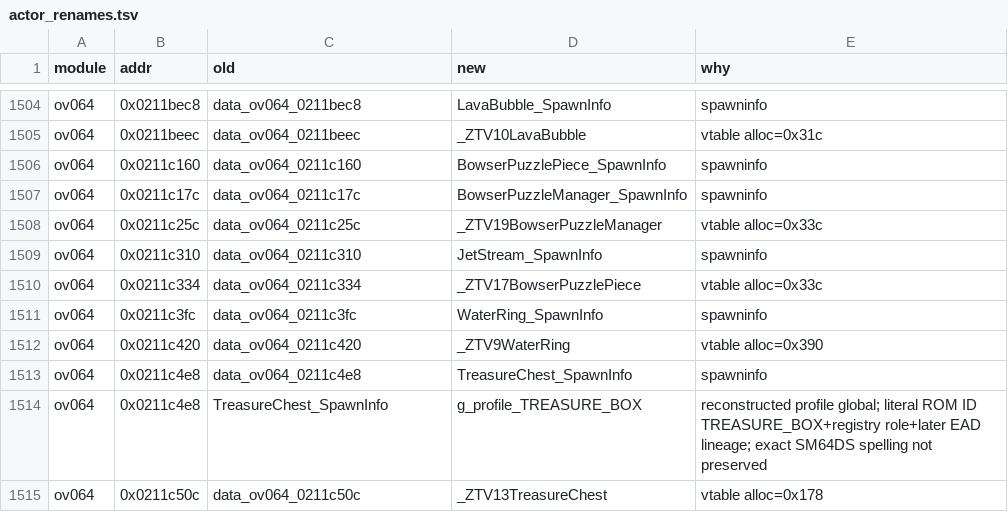
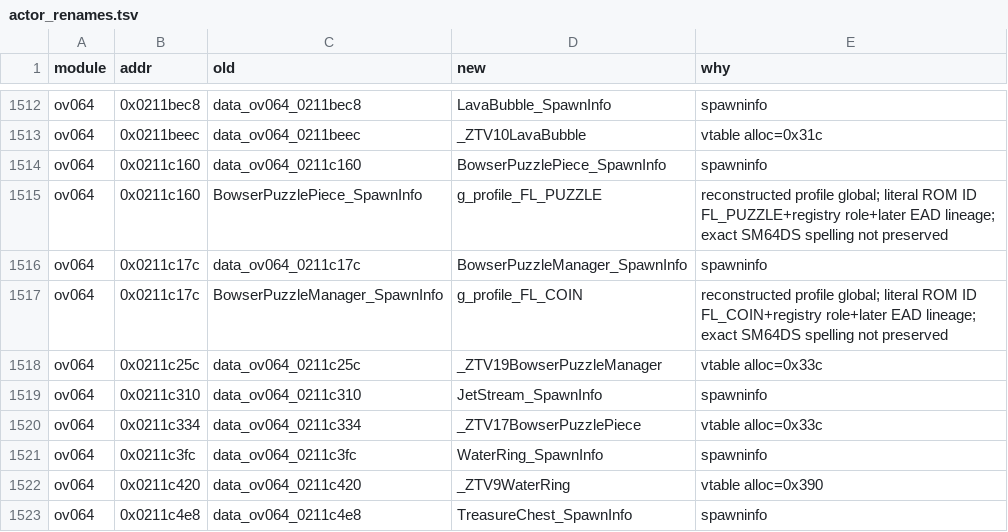
Before and after one commit to AdrianBros/sm64ds-decomp, a TSV file: symbols/actor_renames.tsv, drawn as a sheet; only a part is shown, gaps mark what is left out; the shorter side is filled out with more unchanged rows; the diff covers the shown part only; the diff names each change by its address in the sheet, - before the commit and + after, or states it on an @@ line.

Commit message:
Reconstruct five more LLL profile symbols

```diff
--- a/symbols/actor_renames.tsv
+++ b/symbols/actor_renames.tsv
+row 1515: ov064 | 0x0211c160 | BowserPuzzlePiece_SpawnInfo | g_profile_FL_PUZZLE | reconstructed profile global; literal ROM ID FL_PUZZLE+registry role+later EAD lineage; exact SM64DS spelling not preserved
+row 1517: ov064 | 0x0211c17c | BowserPuzzleManager_SpawnInfo | g_profile_FL_COIN | reconstructed profile global; literal ROM ID FL_COIN+registry role+later EAD lineage; exact SM64DS spelling not preserved
```
Also changed, not shown: 8 added rows elsewhere in this file, 11 other files.
